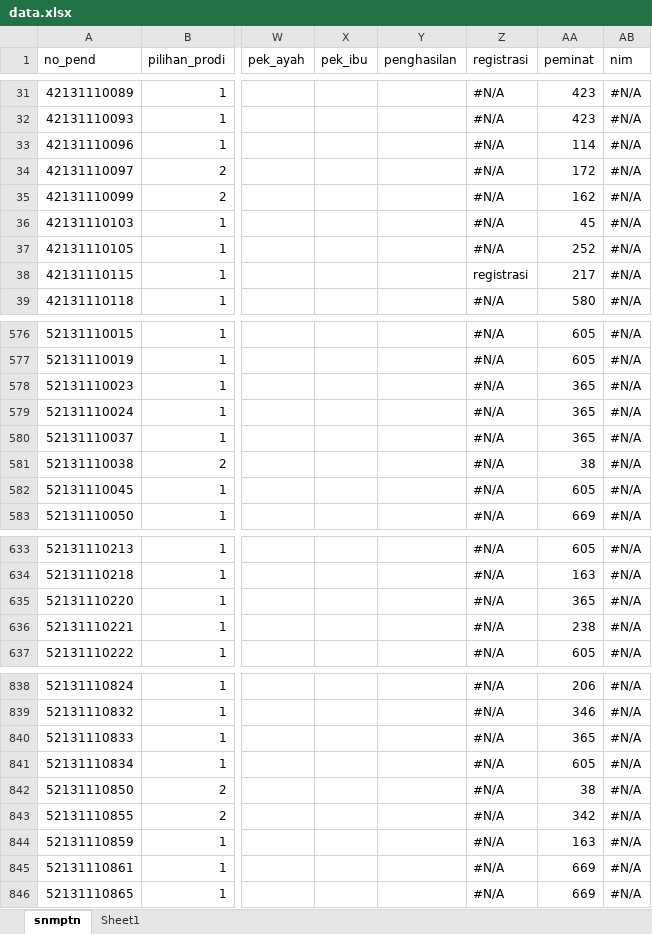
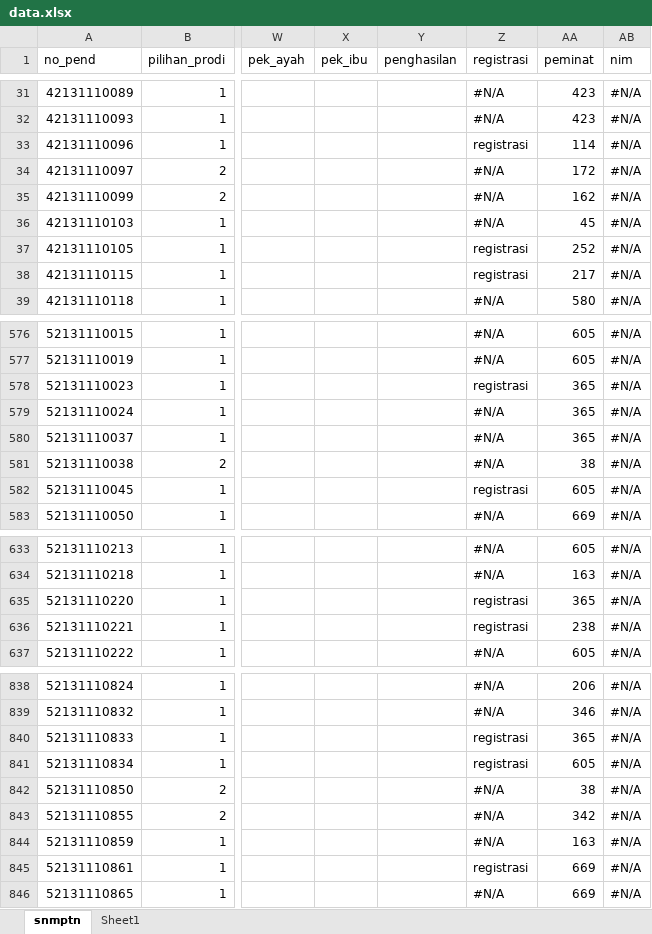
Before and after one commit to tirtareg/21smm, an Excel workbook: data.xlsx, sheet snmptn, drawn as a sheet; only a part is shown, gaps mark what is left out; values as stored, in another font and other column widths than the file's, no cell formats; the diff covers the shown part only; the diff names each change by its address in the sheet, - before the commit and + after, or states it on an @@ line.

```diff
--- a/data.xlsx (sheet snmptn)
+++ b/data.xlsx (sheet snmptn)
-Z33 (registrasi): #N/A
+Z33 (registrasi): registrasi
-Z37 (registrasi): #N/A
+Z37 (registrasi): registrasi
-Z578 (registrasi): #N/A
+Z578 (registrasi): registrasi
-Z582 (registrasi): #N/A
+Z582 (registrasi): registrasi
-Z635:Z636 (registrasi): #N/A
+Z635:Z636 (registrasi): registrasi
-Z840:Z841 (registrasi): #N/A
+Z840:Z841 (registrasi): registrasi
-Z845 (registrasi): #N/A
+Z845 (registrasi): registrasi
```
Also changed, not shown: 43 edited cells elsewhere in this sheet, cell formats, formulas that keep their value, docs/data.xlsx, 4 other files.
